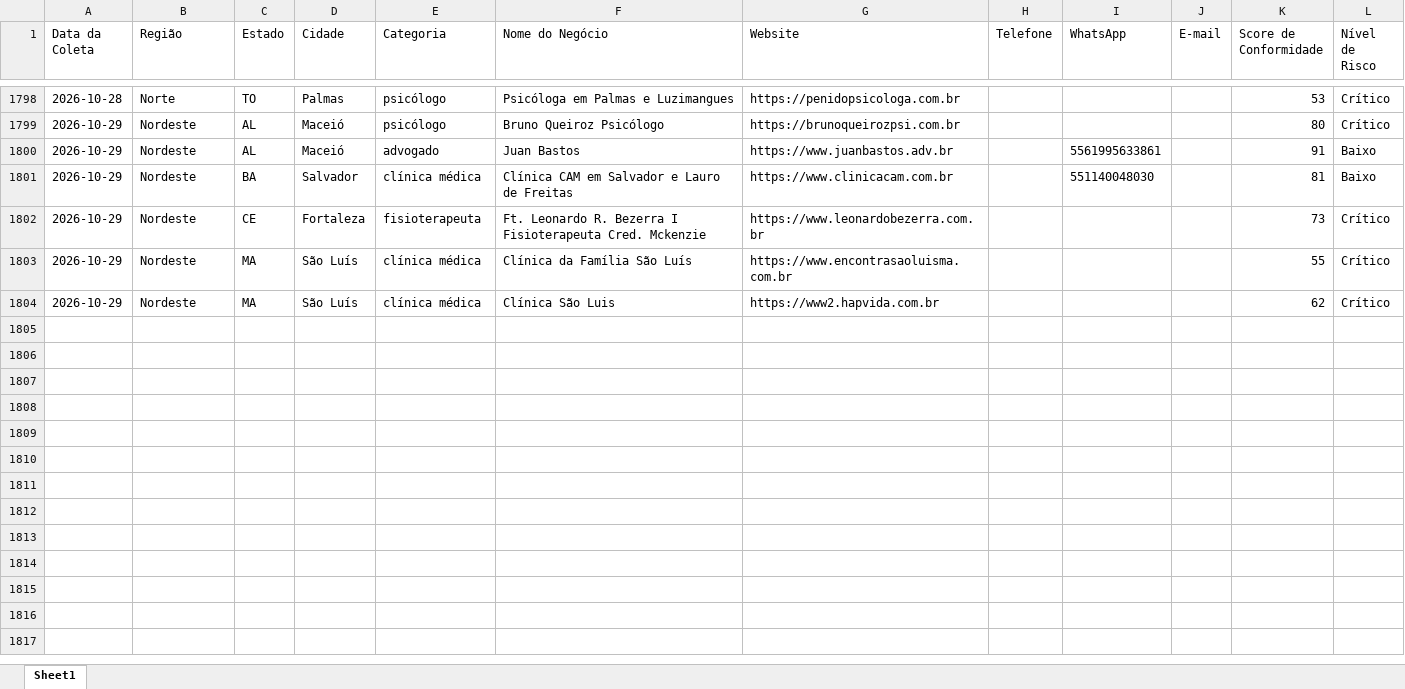
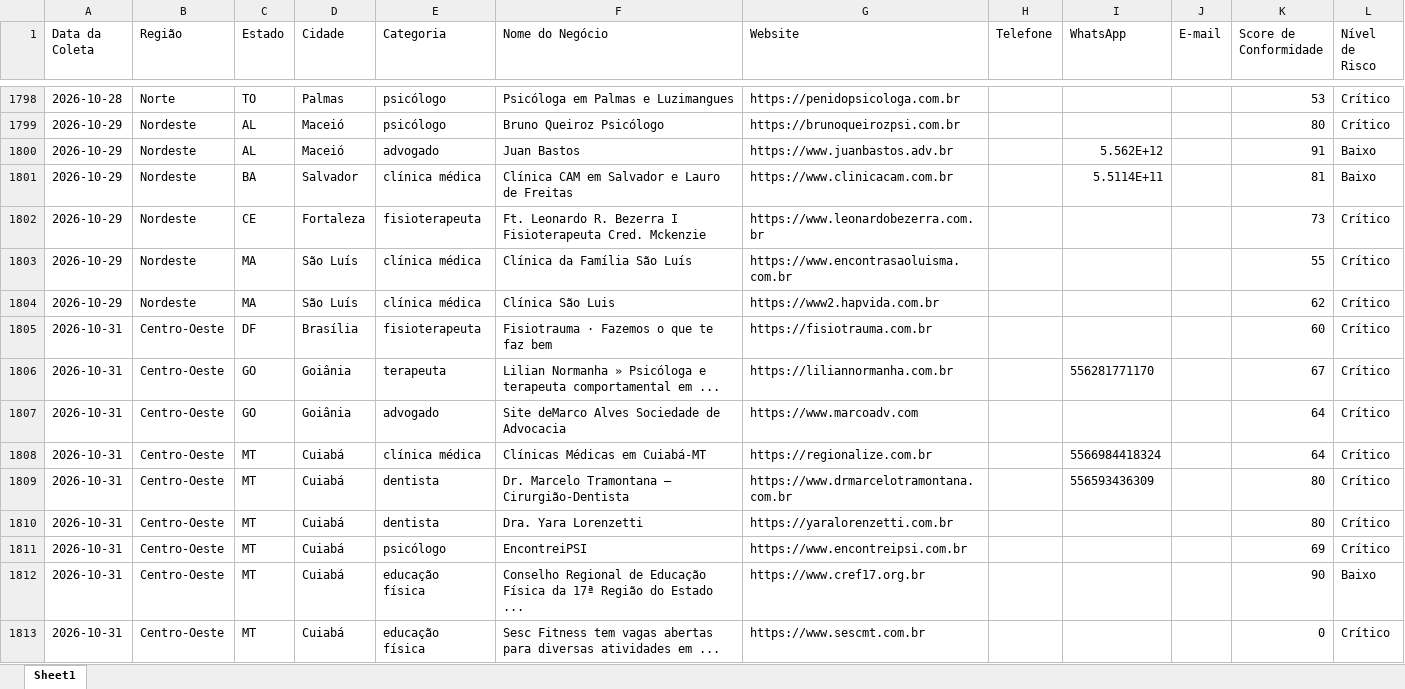
Before and after one commit to leandroeriksonoliveira/veltrodigital, an Excel workbook: leads_automation/data/leads_conformidade_brasil.xlsx, sheet Sheet1, drawn as a sheet; only a part is shown, gaps mark what is left out; values as stored, in another font and other column widths than the file's, no borders; the diff names each change by its address in the sheet, - before the commit and + after, or states it on an @@ line.

```diff
--- a/leads_automation/data/leads_conformidade_brasil.xlsx (sheet Sheet1)
+++ b/leads_automation/data/leads_conformidade_brasil.xlsx (sheet Sheet1)
-I1800 (WhatsApp): 5561995633861
+I1800 (WhatsApp): 5.562E+12
-I1801 (WhatsApp): 551140048030
+I1801 (WhatsApp): 5.5114E+11
+row 1805: 2026-10-31 | Centro-Oeste | DF | Brasília | fisioterapeuta | Fisiotrauma · Fazemos o que te faz bem | https://fisiotrauma.com.br |  |  |  | 60 | Crítico
+row 1806: 2026-10-31 | Centro-Oeste | GO | Goiânia | terapeuta | Lilian Normanha » Psicóloga e terapeuta comportamental em ... | https://liliannormanha.com.br |  | 556281771170 |  | 67 | Crítico
+row 1807: 2026-10-31 | Centro-Oeste | GO | Goiânia | advogado | Site deMarco Alves Sociedade de Advocacia | https://www.marcoadv.com |  |  |  | 64 | Crítico
+row 1808: 2026-10-31 | Centro-Oeste | MT | Cuiabá | clínica médica | Clínicas Médicas em Cuiabá-MT | https://regionalize.com.br |  | 5566984418324 |  | 64 | Crítico
+row 1809: 2026-10-31 | Centro-Oeste | MT | Cuiabá | dentista | Dr. Marcelo Tramontana — Cirurgião-Dentista | https://www.drmarcelotramontana.com.br |  | 556593436309 |  | 80 | Crítico
+row 1810: 2026-10-31 | Centro-Oeste | MT | Cuiabá | dentista | Dra. Yara Lorenzetti | https://yaralorenzetti.com.br |  |  |  | 80 | Crítico
+row 1811: 2026-10-31 | Centro-Oeste | MT | Cuiabá | psicólogo | EncontreiPSI | https://www.encontreipsi.com.br |  |  |  | 69 | Crítico
+row 1812: 2026-10-31 | Centro-Oeste | MT | Cuiabá | educação física | Conselho Regional de Educação Física da 17ª Região do Estado ... | https://www.cref17.org.br |  |  |  | 90 | Baixo
+row 1813: 2026-10-31 | Centro-Oeste | MT | Cuiabá | educação física | Sesc Fitness tem vagas abertas para diversas atividades em ... | https://www.sescmt.com.br |  |  |  | 0 | Crítico
```
Also changed, not shown: 1 other file.
